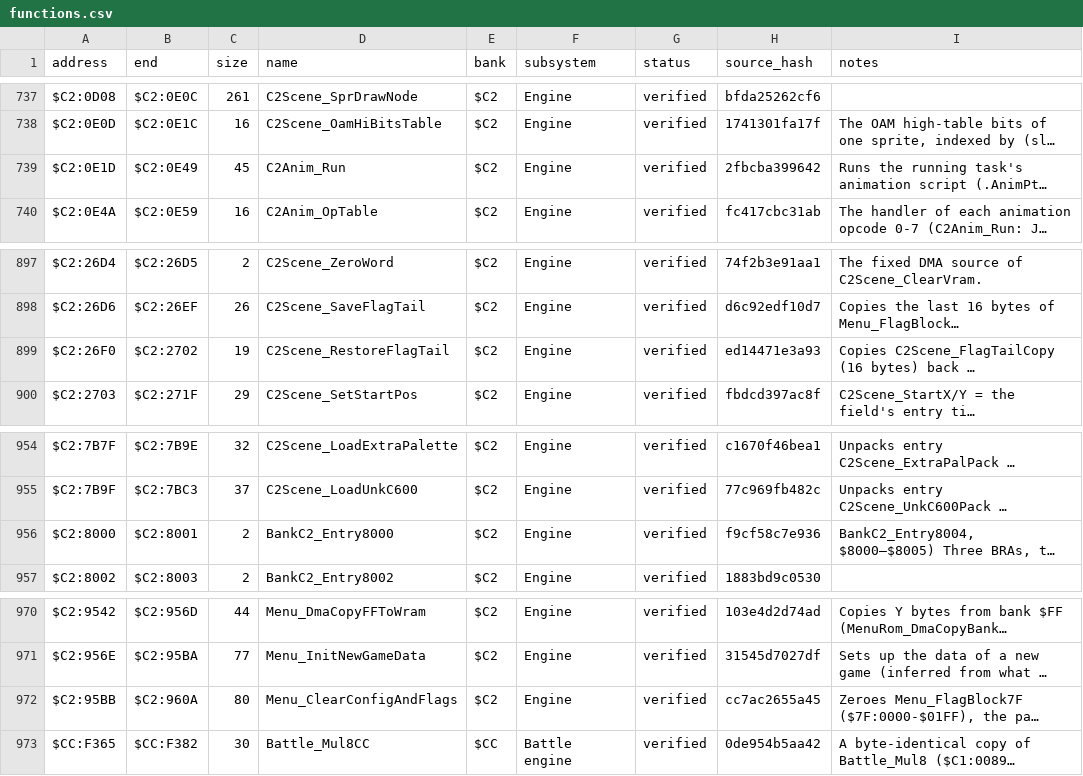
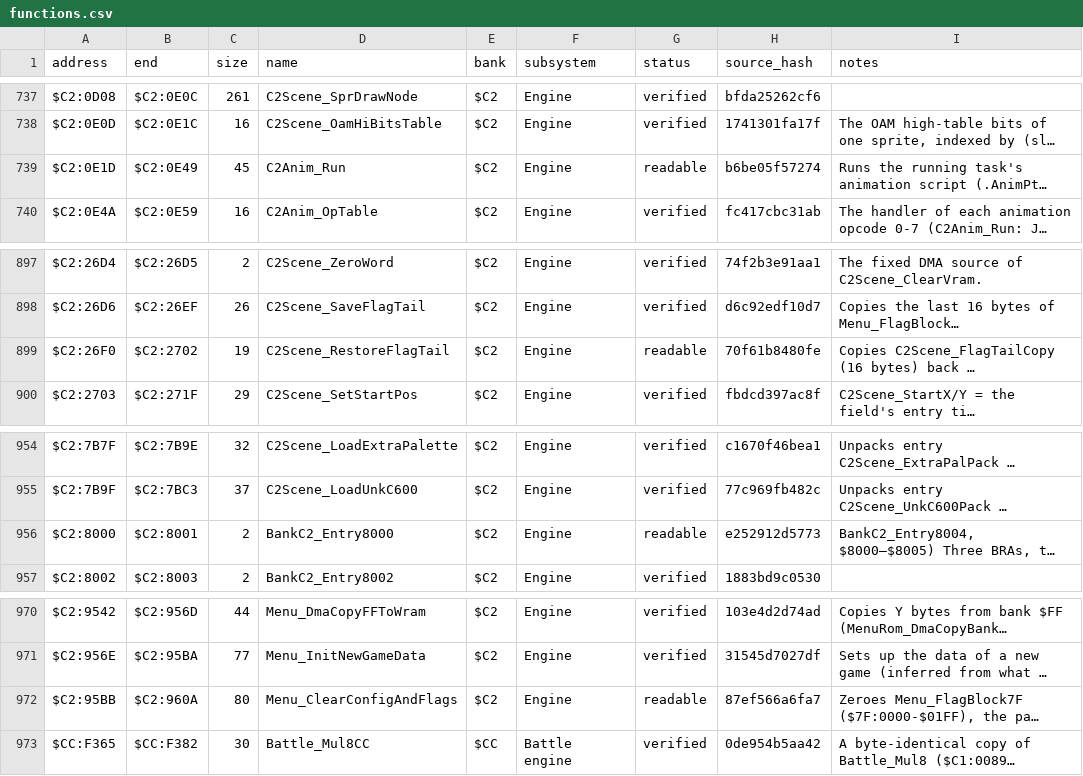
Before and after one commit to ThisIsAkill/ChronoRET, a CSV file: symbols/functions.csv, drawn as a sheet; only a part is shown, gaps mark what is left out; long unchanged cells end in …; the diff covers the shown part only; the diff names each change by its address in the sheet, - before the commit and + after, or states it on an @@ line.

```diff
--- a/symbols/functions.csv
+++ b/symbols/functions.csv
-G739 (status): verified
+G739 (status): readable
-H739 (source_hash): 2fbcba399642
+H739 (source_hash): b6be05f57274
-G899 (status): verified
+G899 (status): readable
-H899 (source_hash): ed14471e3a93
+H899 (source_hash): 70f61b8480fe
-G956 (status): verified
+G956 (status): readable
-H956 (source_hash): f9cf58c7e936
+H956 (source_hash): e252912d5773
-G972 (status): verified
+G972 (status): readable
-H972 (source_hash): cc7ac2655a45
+H972 (source_hash): 87ef566a6fa7
```
Also changed, not shown: 44 edited cells elsewhere in this file, 5 other files.
